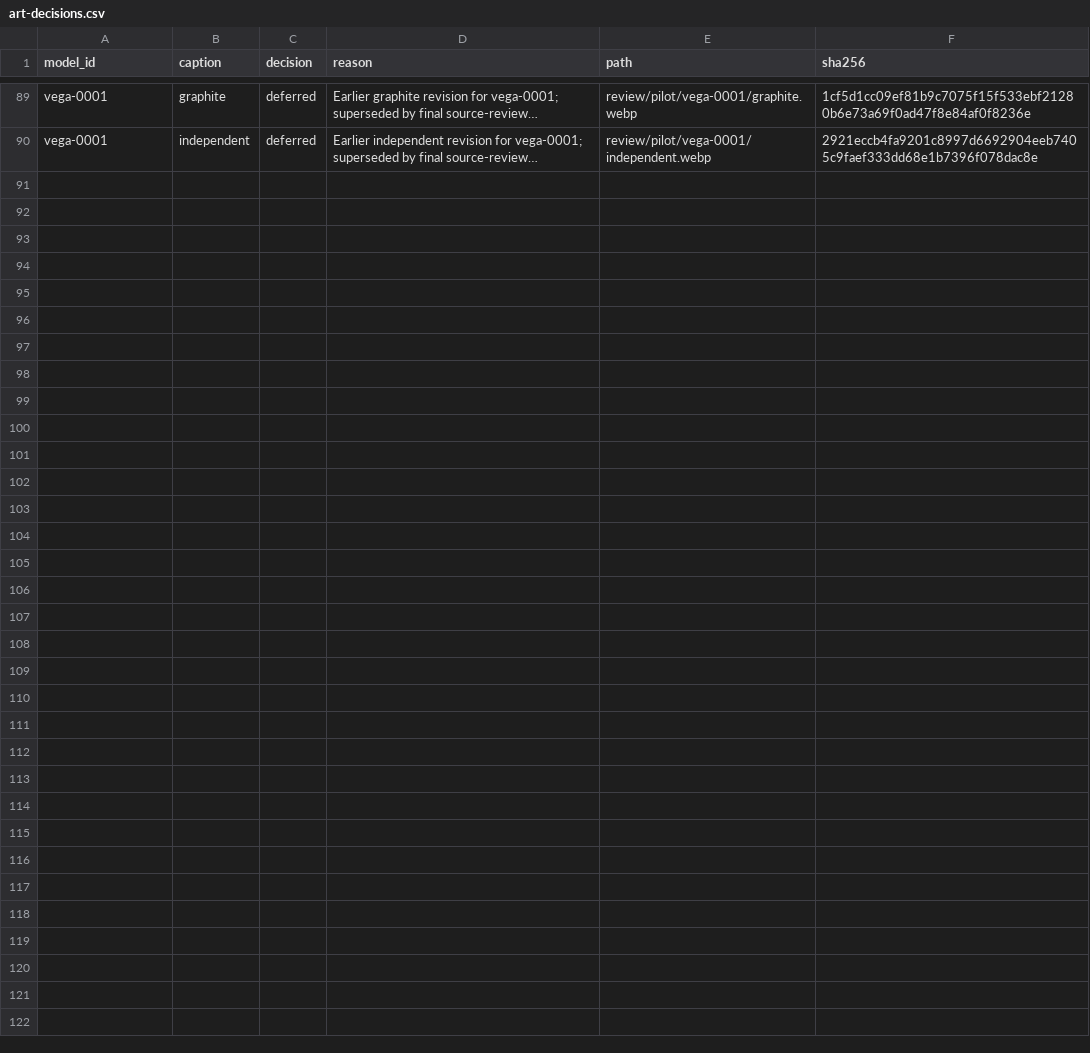
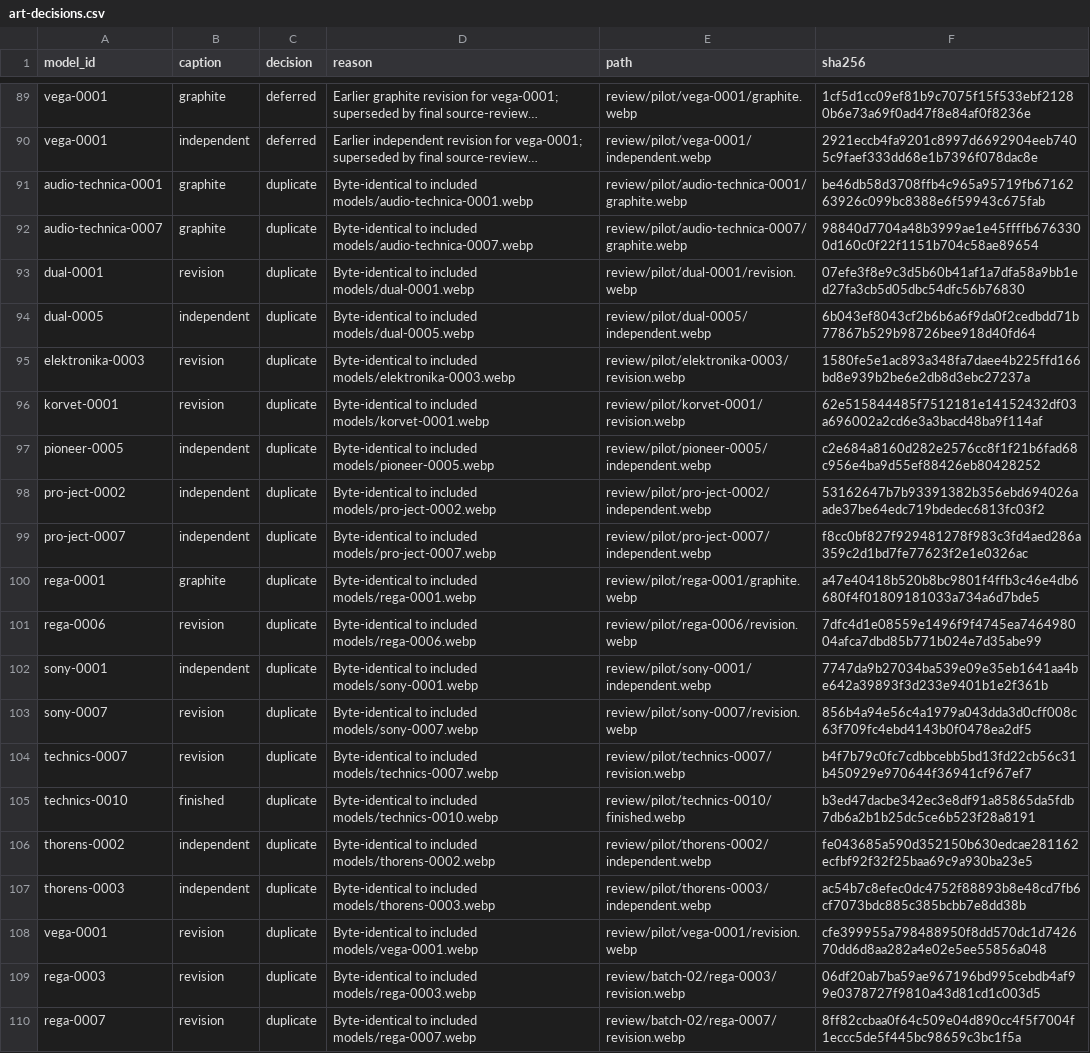
Before and after one commit to VincentVega73/gyro-analyzer, a CSV file: catalog/review/release-1.5.2/art-decisions.csv, drawn as a sheet; only a part is shown, gaps mark what is left out; long unchanged cells end in …; the diff names each change by its address in the sheet, - before the commit and + after, or states it on an @@ line.

Commit message:
Account for duplicate working artwork revisions in release audit

```diff
--- a/catalog/review/release-1.5.2/art-decisions.csv
+++ b/catalog/review/release-1.5.2/art-decisions.csv
+row 91: audio-technica-0001 | graphite | duplicate | Byte-identical to included models/audio-technica-0001.webp | review/pilot/audio-technica-0001/graphite.webp | be46db58d3708ffb4c965a95719fb6716263926c099bc8388e6f59943c675fab
+row 92: audio-technica-0007 | graphite | duplicate | Byte-identical to included models/audio-technica-0007.webp | review/pilot/audio-technica-0007/graphite.webp | 98840d7704a48b3999ae1e45ffffb6763300d160c0f22f1151b704c58ae89654
+row 93: dual-0001 | revision | duplicate | Byte-identical to included models/dual-0001.webp | review/pilot/dual-0001/revision.webp | 07efe3f8e9c3d5b60b41af1a7dfa58a9bb1ed27fa3cb5d05dbc54dfc56b76830
+row 94: dual-0005 | independent | duplicate | Byte-identical to included models/dual-0005.webp | review/pilot/dual-0005/independent.webp | 6b043ef8043cf2b6b6a6f9da0f2cedbdd71b77867b529b98726bee918d40fd64
+row 95: elektronika-0003 | revision | duplicate | Byte-identical to included models/elektronika-0003.webp | review/pilot/elektronika-0003/revision.webp | 1580fe5e1ac893a348fa7daee4b225ffd166bd8e939b2be6e2db8d3ebc27237a
+row 96: korvet-0001 | revision | duplicate | Byte-identical to included models/korvet-0001.webp | review/pilot/korvet-0001/revision.webp | 62e515844485f7512181e14152432df03a696002a2cd6e3a3bacd48ba9f114af
+row 97: pioneer-0005 | independent | duplicate | Byte-identical to included models/pioneer-0005.webp | review/pilot/pioneer-0005/independent.webp | c2e684a8160d282e2576cc8f1f21b6fad68c956e4ba9d55ef88426eb80428252
+row 98: pro-ject-0002 | independent | duplicate | Byte-identical to included models/pro-ject-0002.webp | review/pilot/pro-ject-0002/independent.webp | 53162647b7b93391382b356ebd694026aade37be64edc719bdedec6813fc03f2
+row 99: pro-ject-0007 | independent | duplicate | Byte-identical to included models/pro-ject-0007.webp | review/pilot/pro-ject-0007/independent.webp | f8cc0bf827f929481278f983c3fd4aed286a359c2d1bd7fe77623f2e1e0326ac
+row 100: rega-0001 | graphite | duplicate | Byte-identical to included models/rega-0001.webp | review/pilot/rega-0001/graphite.webp | a47e40418b520b8bc9801f4ffb3c46e4db6680f4f01809181033a734a6d7bde5
+row 101: rega-0006 | revision | duplicate | Byte-identical to included models/rega-0006.webp | review/pilot/rega-0006/revision.webp | 7dfc4d1e08559e1496f9f4745ea746498004afca7dbd85b771b024e7d35abe99
+row 102: sony-0001 | independent | duplicate | Byte-identical to included models/sony-0001.webp | review/pilot/sony-0001/independent.webp | 7747da9b27034ba539e09e35eb1641aa4be642a39893f3d233e9401b1e2f361b
+row 103: sony-0007 | revision | duplicate | Byte-identical to included models/sony-0007.webp | review/pilot/sony-0007/revision.webp | 856b4a94e56c4a1979a043dda3d0cff008c63f709fc4ebd4143b0f0478ea2df5
+row 104: technics-0007 | revision | duplicate | Byte-identical to included models/technics-0007.webp | review/pilot/technics-0007/revision.webp | b4f7b79c0fc7cdbbcebb5bd13fd22cb56c31b450929e970644f36941cf967ef7
+row 105: technics-0010 | finished | duplicate | Byte-identical to included models/technics-0010.webp | review/pilot/technics-0010/finished.webp | b3ed47dacbe342ec3e8df91a85865da5fdb7db6a2b1b25dc5ce6b523f28a8191
+row 106: thorens-0002 | independent | duplicate | Byte-identical to included models/thorens-0002.webp | review/pilot/thorens-0002/independent.webp | fe043685a590d352150b630edcae281162ecfbf92f32f25baa69c9a930ba23e5
+row 107: thorens-0003 | independent | duplicate | Byte-identical to included models/thorens-0003.webp | review/pilot/thorens-0003/independent.webp | ac54b7c8efec0dc4752f88893b8e48cd7fb6cf7073bdc885c385bcbb7e8dd38b
+row 108: vega-0001 | revision | duplicate | Byte-identical to included models/vega-0001.webp | review/pilot/vega-0001/revision.webp | cfe399955a798488950f8dd570dc1d742670dd6d8aa282a4e02e5ee55856a048
+row 109: rega-0003 | revision | duplicate | Byte-identical to included models/rega-0003.webp | review/batch-02/rega-0003/revision.webp | 06df20ab7ba59ae967196bd995cebdb4af99e0378727f9810a43d81cd1c003d5
+row 110: rega-0007 | revision | duplicate | Byte-identical to included models/rega-0007.webp | review/batch-02/rega-0007/revision.webp | 8ff82ccbaa0f64c509e04d890cc4f5f7004f1eccc5de5f445bc98659c3bc1f5a
```
